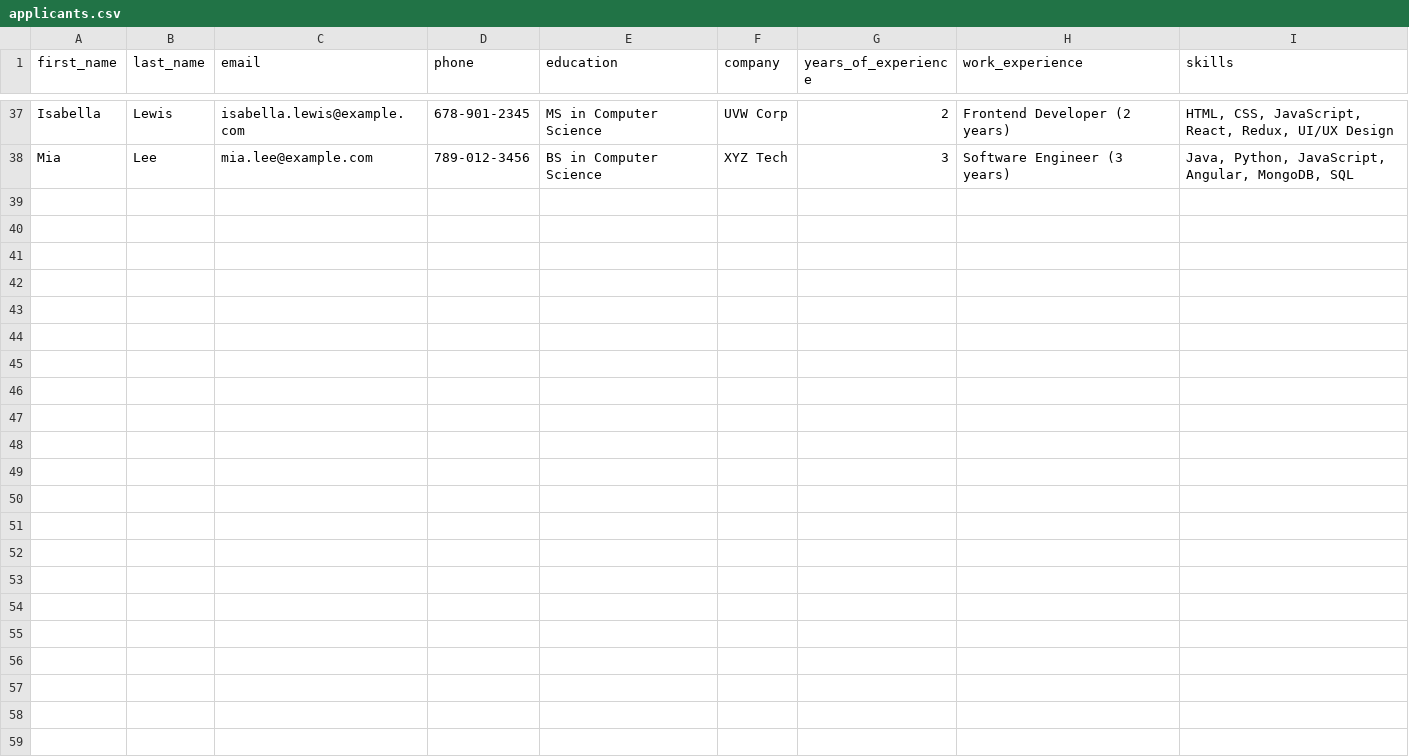
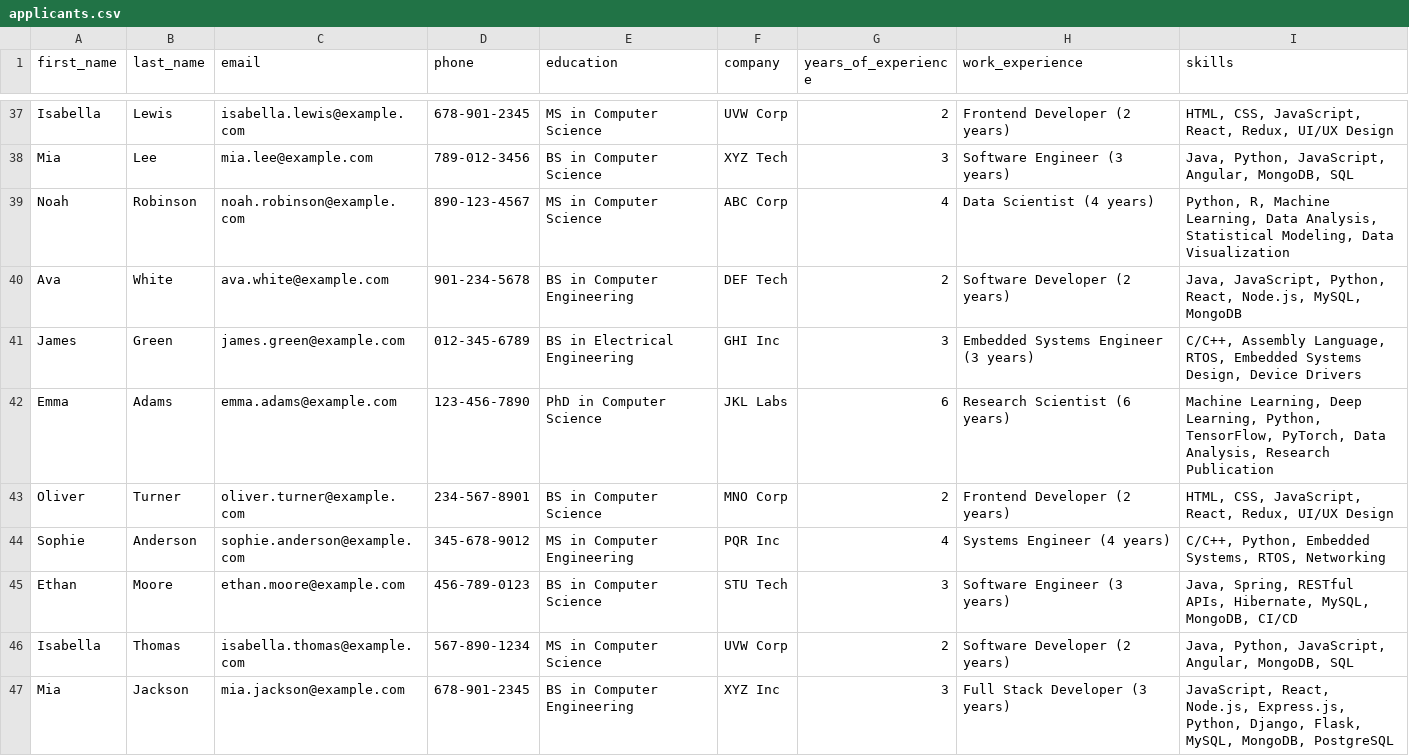
Before and after one commit to sahmed007/llm-safeguards, a CSV file: dashboard/applicants.csv, drawn as a sheet; only a part is shown, gaps mark what is left out; the diff names each change by its address in the sheet, - before the commit and + after, or states it on an @@ line.

```diff
--- a/dashboard/applicants.csv
+++ b/dashboard/applicants.csv
+row 39: Noah | Robinson | noah.robinson@example.com | 890-123-4567 | MS in Computer Science | ABC Corp | 4 | Data Scientist (4 years) | Python, R, Machine Learning, Data Analysis, Statistical Modeling, Data Visualization
+row 40: Ava | White | ava.white@example.com | 901-234-5678 | BS in Computer Engineering | DEF Tech | 2 | Software Developer (2 years) | Java, JavaScript, Python, React, Node.js, MySQL, MongoDB
+row 41: James | Green | james.green@example.com | 012-345-6789 | BS in Electrical Engineering | GHI Inc | 3 | Embedded Systems Engineer (3 years) | C/C++, Assembly Language, RTOS, Embedded Systems Design, Device Drivers
+row 42: Emma | Adams | emma.adams@example.com | 123-456-7890 | PhD in Computer Science | JKL Labs | 6 | Research Scientist (6 years) | Machine Learning, Deep Learning, Python, TensorFlow, PyTorch, Data Analysis, Research Publication
+row 43: Oliver | Turner | oliver.turner@example.com | 234-567-8901 | BS in Computer Science | MNO Corp | 2 | Frontend Developer (2 years) | HTML, CSS, JavaScript, React, Redux, UI/UX Design
+row 44: Sophie | Anderson | sophie.anderson@example.com | 345-678-9012 | MS in Computer Engineering | PQR Inc | 4 | Systems Engineer (4 years) | C/C++, Python, Embedded Systems, RTOS, Networking
+row 45: Ethan | Moore | ethan.moore@example.com | 456-789-0123 | BS in Computer Science | STU Tech | 3 | Software Engineer (3 years) | Java, Spring, RESTful APIs, Hibernate, MySQL, MongoDB, CI/CD
+row 46: Isabella | Thomas | isabella.thomas@example.com | 567-890-1234 | MS in Computer Science | UVW Corp | 2 | Software Developer (2 years) | Java, Python, JavaScript, Angular, MongoDB, SQL
+row 47: Mia | Jackson | mia.jackson@example.com | 678-901-2345 | BS in Computer Engineering | XYZ Inc | 3 | Full Stack Developer (3 years) | JavaScript, React, Node.js, Express.js, Python, Django, Flask, MySQL, MongoDB, PostgreSQL
```
Also changed, not shown: 2 other files.
